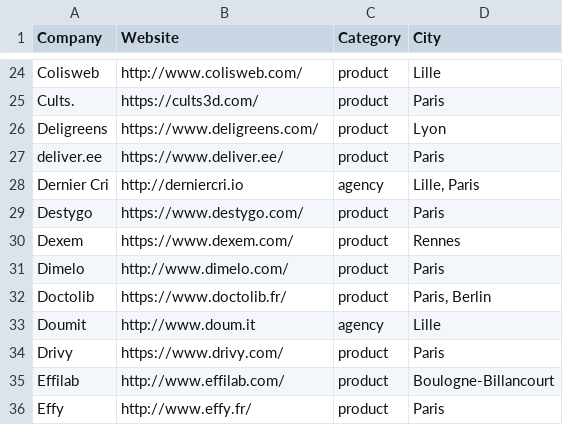
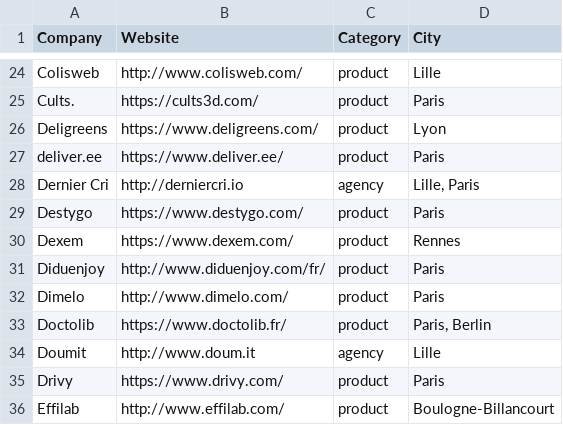
Before and after one commit to ruby-nord/rubyshops, a CSV file: frenchrubyshops.csv, drawn as a sheet; only a part is shown, gaps mark what is left out; the shorter side is filled out with more unchanged rows; the diff names each change by its address in the sheet, - before the commit and + after, or states it on an @@ line.

Commit message:
Add Diduenjoy company

```diff
--- a/frenchrubyshops.csv
+++ b/frenchrubyshops.csv
+row 31: Diduenjoy | http://www.diduenjoy.com/fr/ | product | Paris
```
